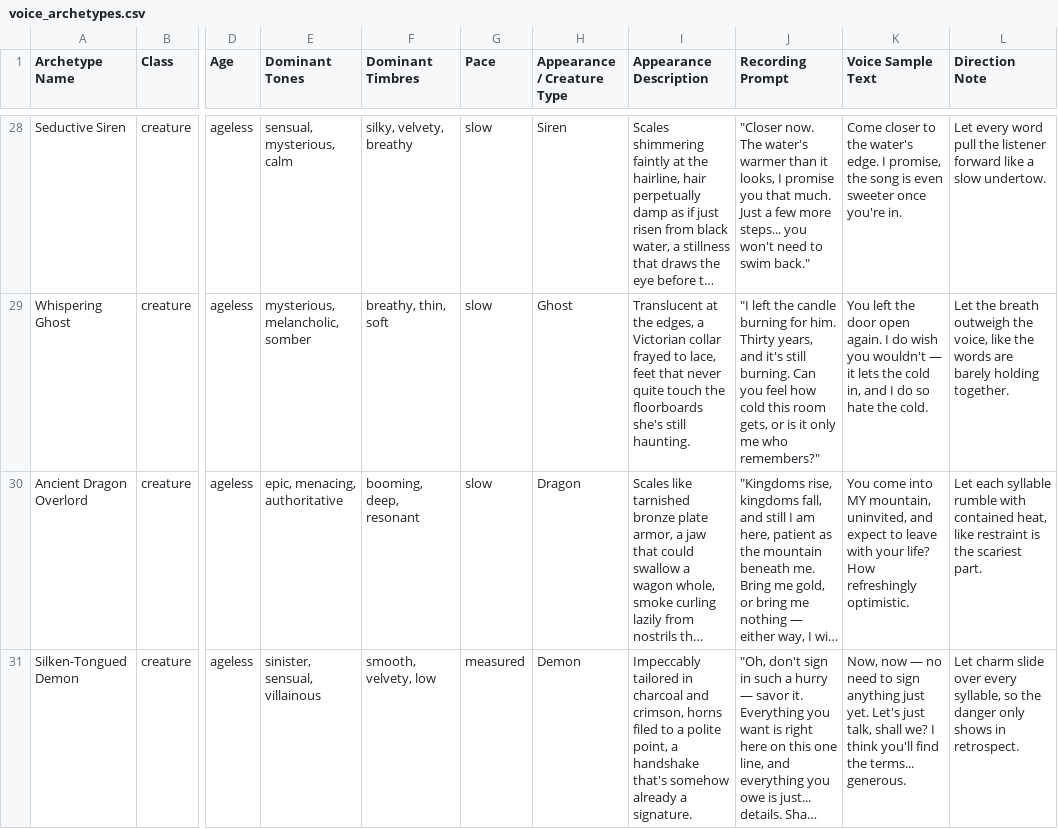
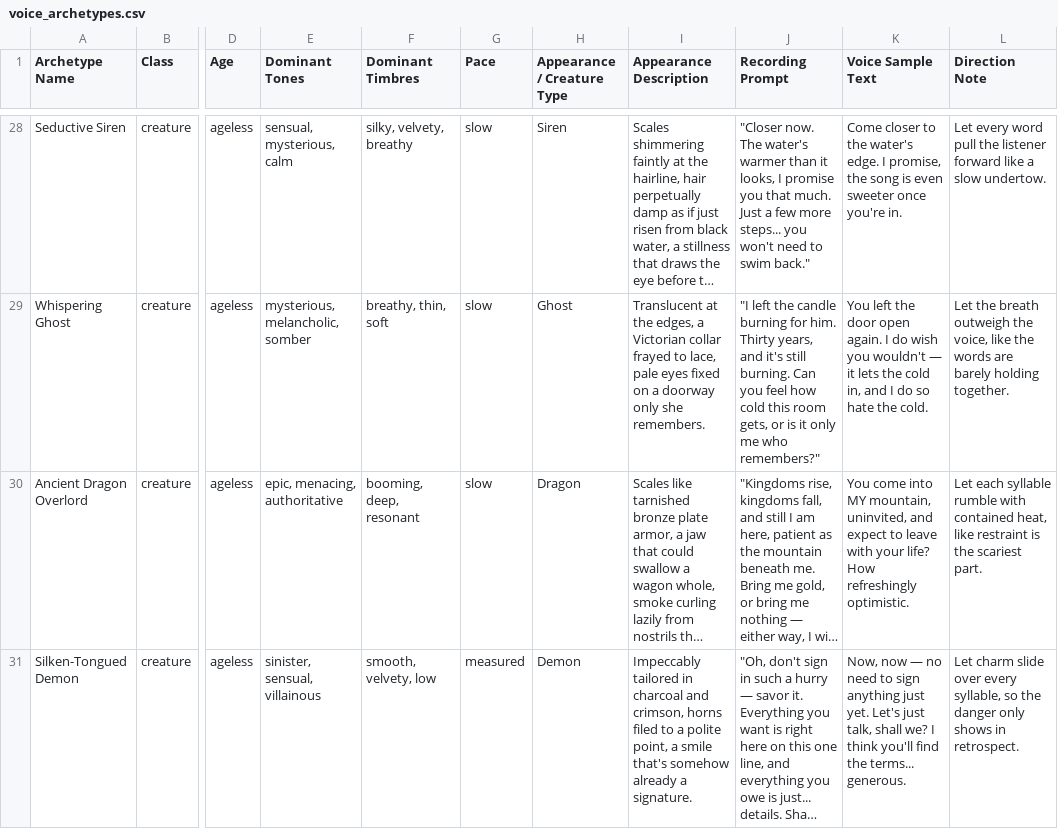
Before and after one commit to senigami/audiobook-studio, a CSV file: design-docs/reference/voice-archetypes/voice_archetypes.csv, drawn as a sheet; only a part is shown, gaps mark what is left out; long unchanged cells end in …; the diff covers the shown part only; the diff names each change by its address in the sheet, - before the commit and + after, or states it on an @@ line.

```diff
--- a/design-docs/reference/voice-archetypes/voice_archetypes.csv
+++ b/design-docs/reference/voice-archetypes/voice_archetypes.csv
-I29 (Appearance Description): …to lace, feet that never quite touch the floorboards she's still haunting.
+I29 (Appearance Description): …to lace, pale eyes fixed on a doorway only she remembers.
-I31 (Appearance Description): …point, a handshake that's somehow…
+I31 (Appearance Description): …point, a smile that's somehow…
```
Also changed, not shown: 27 edited cells elsewhere in this file, 22 other files.
